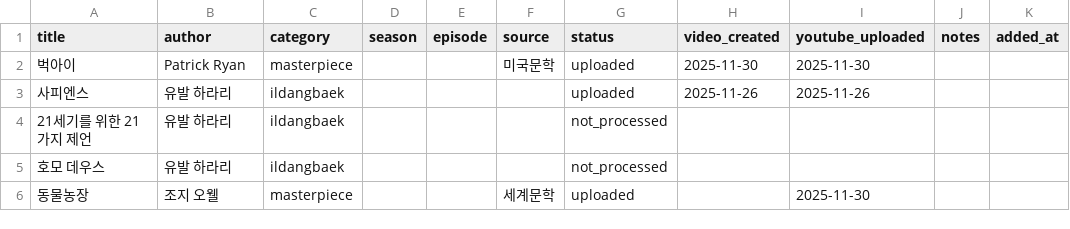
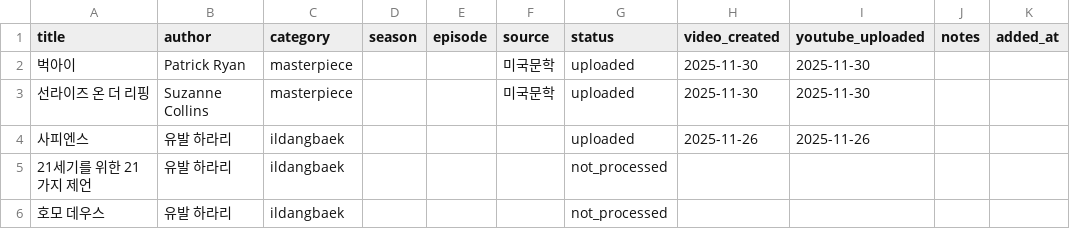
Before and after one commit to jsong1230/booksummary, a CSV file: data/ildangbaek_books.csv, drawn as a sheet; only a part is shown; the shorter side is filled out with more unchanged rows; the diff names each change by its address in the sheet, - before the commit and + after, or states it on an @@ line.

Commit message:
선라이즈 온 더 리핑 영상 제작 및 업로드 완료
- 선라이즈 온 더 리핑(Sunrise on the Reaping) 영상 제작 완료
  - 한글/영어 요약 생성 및 TTS 오디오 생성
  - 이미지 다운로드 (100개 무드 이미지)
  - 한글/영어 영상 제작 (요약 + 리뷰 오디오)
  - 썸네일 생성 및 PNG 파일로 교체 (2MB 이하 압축)
  - YouTube 업로드 완료 (2개 영상)
- 메타데이터 생성 로직 개선
  - 한글/영어 제목 혼용 문제 해결
  - 번역 매핑 추가 (Sunrise on the Reaping <-> 선라이즈 온 더 리핑)
- CSV 업데이트: 선라이즈 온 더 리핑 정보 추가
- 문서 업데이트: todo, history 파일 업데이트

```diff
--- a/data/ildangbaek_books.csv
+++ b/data/ildangbaek_books.csv
+row 3: 선라이즈 온 더 리핑 | Suzanne Collins | masterpiece |  |  | 미국문학 | uploaded | 2025-11-30 | 2025-11-30
```
Also changed, not shown: 5 other files.
